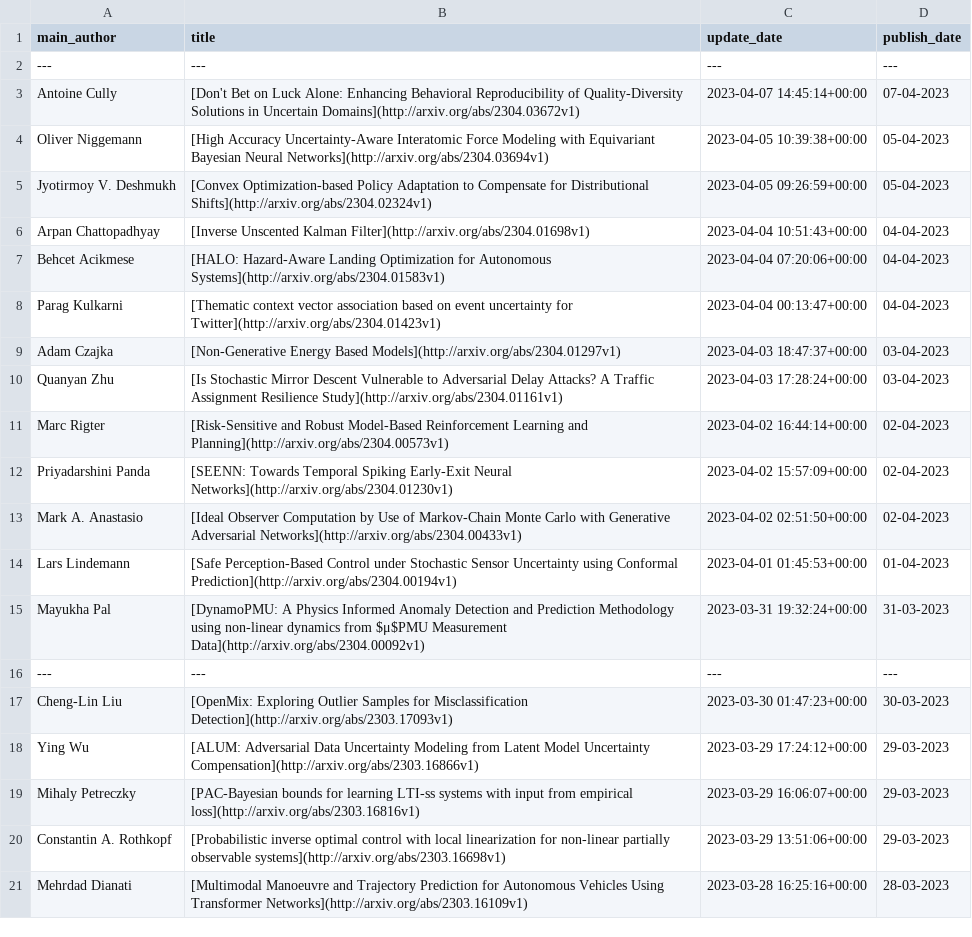
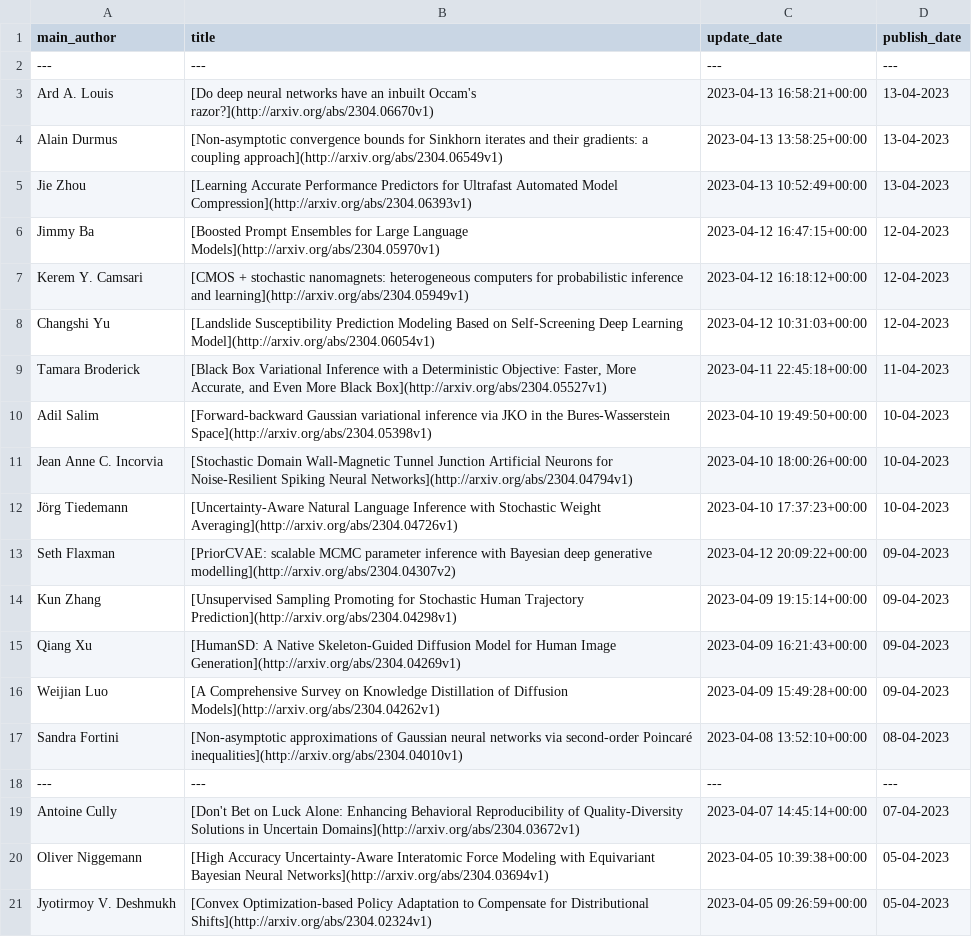
Before and after one commit to egstatsml/arxivsearch, a CSV file: mcmc/readme_df.csv, drawn as a sheet; only a part is shown; the shorter side is filled out with more unchanged rows; the diff names each change by its address in the sheet, - before the commit and + after, or states it on an @@ line.

```diff
--- a/mcmc/readme_df.csv
+++ b/mcmc/readme_df.csv
+row 3: Ard A. Louis | [Do deep neural networks have an inbuilt Occam's razor?](http://arxiv.org/abs/2304.06670v1) | 2023-04-13 16:58:21+00:00 | 13-04-2023
+row 4: Alain Durmus | [Non-asymptotic convergence bounds for Sinkhorn iterates and their gradients: a coupling approach](http://arxiv.org/abs/2304.06549v1) | 2023-04-13 13:58:25+00:00 | 13-04-2023
+row 5: Jie Zhou | [Learning Accurate Performance Predictors for Ultrafast Automated Model Compression](http://arxiv.org/abs/2304.06393v1) | 2023-04-13 10:52:49+00:00 | 13-04-2023
+row 6: Jimmy Ba | [Boosted Prompt Ensembles for Large Language Models](http://arxiv.org/abs/2304.05970v1) | 2023-04-12 16:47:15+00:00 | 12-04-2023
+row 7: Kerem Y. Camsari | [CMOS + stochastic nanomagnets: heterogeneous computers for probabilistic inference and learning](http://arxiv.org/abs/2304.05949v1) | 2023-04-12 16:18:12+00:00 | 12-04-2023
+row 8: Changshi Yu | [Landslide Susceptibility Prediction Modeling Based on Self-Screening Deep Learning Model](http://arxiv.org/abs/2304.06054v1) | 2023-04-12 10:31:03+00:00 | 12-04-2023
+row 9: Tamara Broderick | [Black Box Variational Inference with a Deterministic Objective: Faster, More Accurate, and Even More Black Box](http://arxiv.org/abs/2304.05527v1) | 2023-04-11 22:45:18+00:00 | 11-04-2023
+row 10: Adil Salim | [Forward-backward Gaussian variational inference via JKO in the Bures-Wasserstein Space](http://arxiv.org/abs/2304.05398v1) | 2023-04-10 19:49:50+00:00 | 10-04-2023
+row 11: Jean Anne C. Incorvia | [Stochastic Domain Wall-Magnetic Tunnel Junction Artificial Neurons for Noise-Resilient Spiking Neural Networks](http://arxiv.org/abs/2304.04794v1) | 2023-04-10 18:00:26+00:00 | 10-04-2023
+row 12: Jörg Tiedemann | [Uncertainty-Aware Natural Language Inference with Stochastic Weight Averaging](http://arxiv.org/abs/2304.04726v1) | 2023-04-10 17:37:23+00:00 | 10-04-2023
+row 13: Seth Flaxman | [PriorCVAE: scalable MCMC parameter inference with Bayesian deep generative modelling](http://arxiv.org/abs/2304.04307v2) | 2023-04-12 20:09:22+00:00 | 09-04-2023
+row 14: Kun Zhang | [Unsupervised Sampling Promoting for Stochastic Human Trajectory Prediction](http://arxiv.org/abs/2304.04298v1) | 2023-04-09 19:15:14+00:00 | 09-04-2023
+row 15: Qiang Xu | [HumanSD: A Native Skeleton-Guided Diffusion Model for Human Image Generation](http://arxiv.org/abs/2304.04269v1) | 2023-04-09 16:21:43+00:00 | 09-04-2023
+row 16: Weijian Luo | [A Comprehensive Survey on Knowledge Distillation of Diffusion Models](http://arxiv.org/abs/2304.04262v1) | 2023-04-09 15:49:28+00:00 | 09-04-2023
+row 17: Sandra Fortini | [Non-asymptotic approximations of Gaussian neural networks via second-order Poincaré inequalities](http://arxiv.org/abs/2304.04010v1) | 2023-04-08 13:52:10+00:00 | 08-04-2023
+row 18: --- | --- | --- | ---
```
Also changed, not shown: mcmc/new_df.csv, 5 other files.
